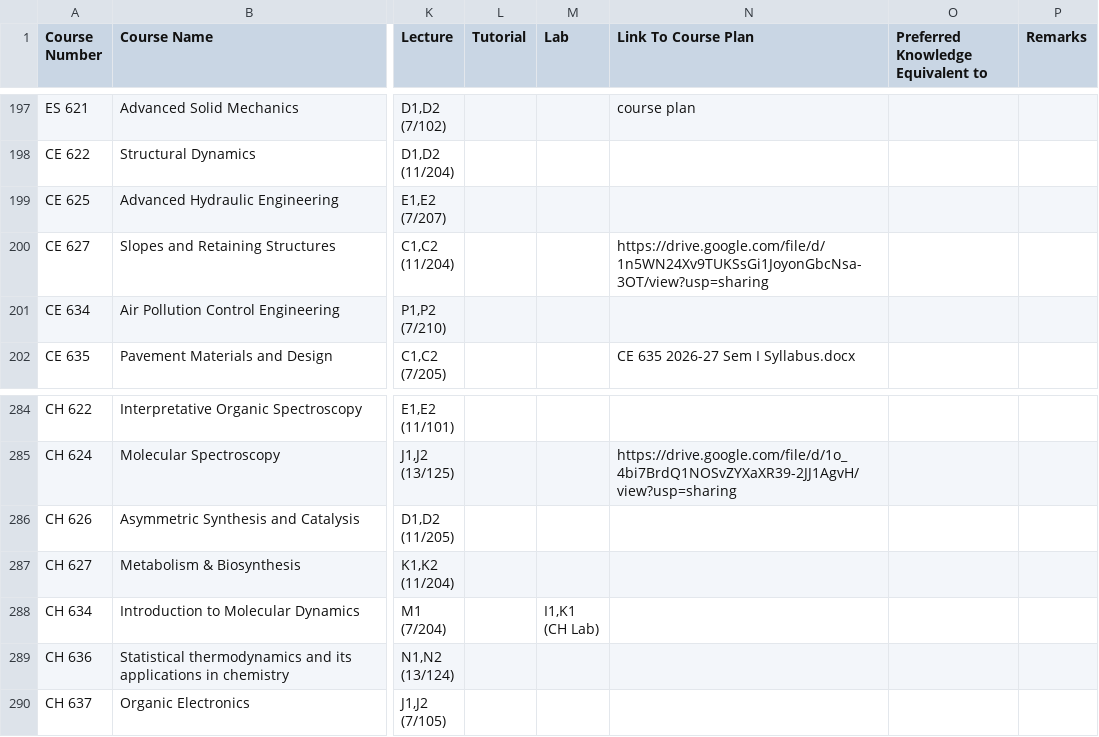
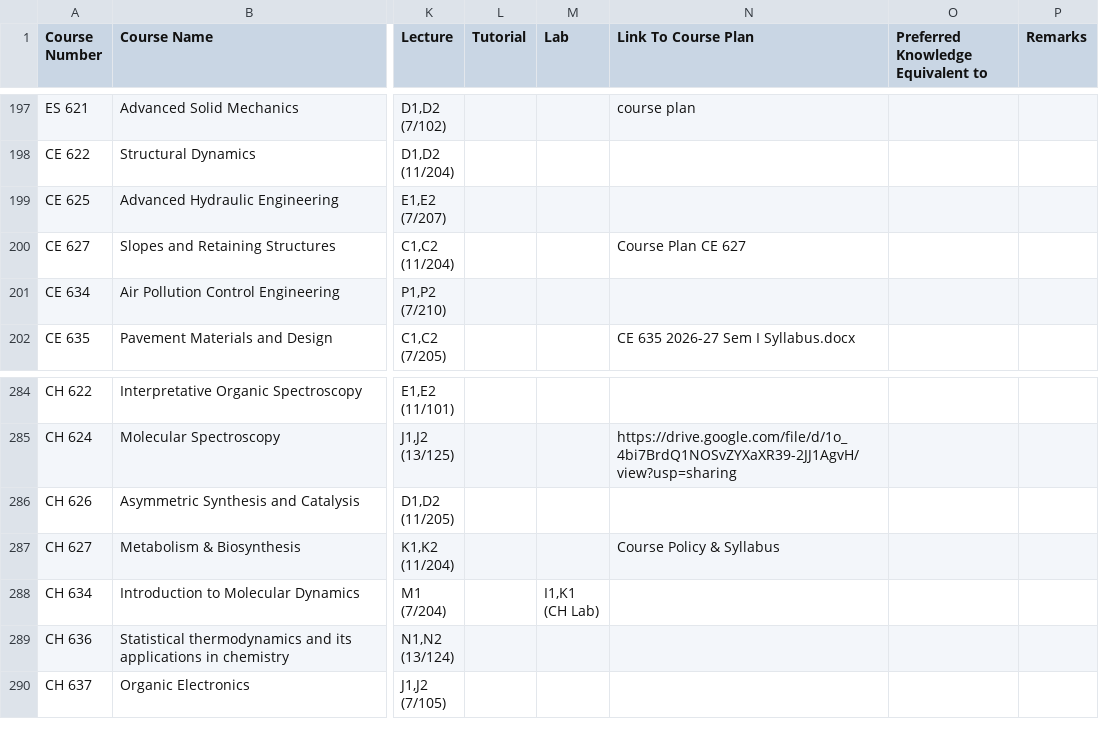
Before and after one commit to Naveen-Pal/timetable, a CSV file: Timetable.csv, drawn as a sheet; only a part is shown, gaps mark what is left out; the diff names each change by its address in the sheet, - before the commit and + after, or states it on an @@ line.

```diff
--- a/Timetable.csv
+++ b/Timetable.csv
-N200 (Link To Course Plan): https://drive.google.com/file/d/1n5WN24Xv9TUKSsGi1JoyonGbcNsa-3OT/view?usp=sharing
+N200 (Link To Course Plan): Course Plan CE 627
-N287 (Link To Course Plan): (empty)
+N287 (Link To Course Plan): Course Policy & Syllabus
```
